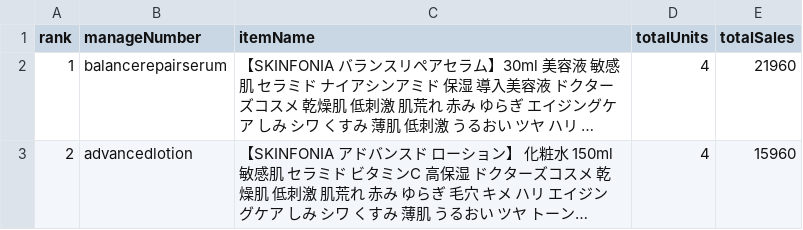
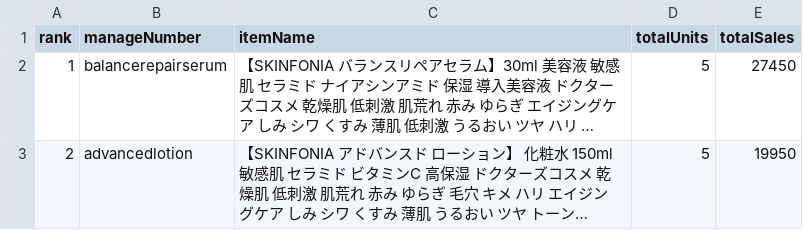
Before and after one commit to watanabei-maker/rakuten-sales-tracker, a CSV file: data/item_ranking.csv, drawn as a sheet; long unchanged cells end in …; the diff names each change by its address in the sheet, - before the commit and + after, or states it on an @@ line.

```diff
--- a/data/item_ranking.csv
+++ b/data/item_ranking.csv
-D2:D3 (totalUnits): 4
+D2:D3 (totalUnits): 5
-E2 (totalSales): 21960
+E2 (totalSales): 27450
-E3 (totalSales): 15960
+E3 (totalSales): 19950
```
Also changed, not shown: 3 other files.
